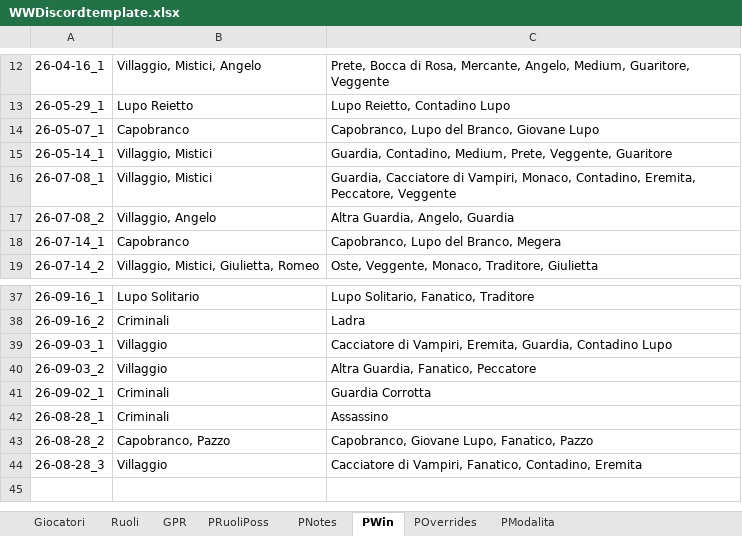
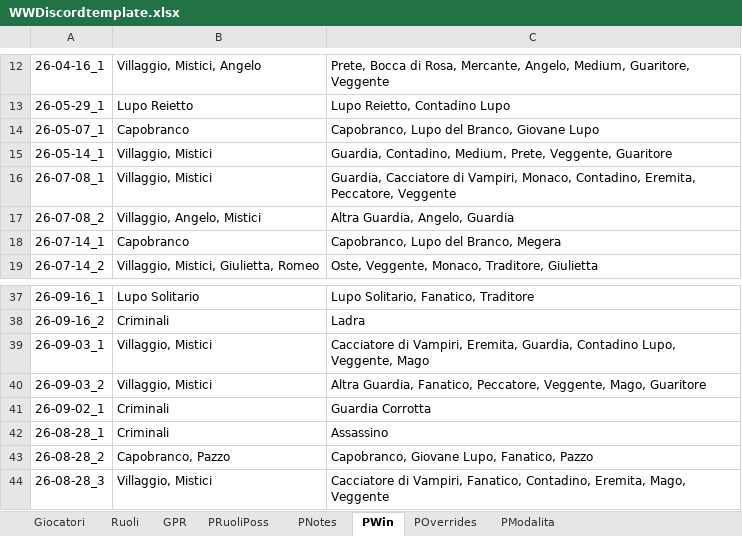
Before and after one commit to FilippoMart/WW-Discord, an Excel workbook: WWDiscordtemplate.xlsx, sheet PWin, drawn as a sheet; only a part is shown, gaps mark what is left out; values as stored, in another font and other column widths than the file's, no borders; the diff names each change by its address in the sheet, - before the commit and + after, or states it on an @@ line.

```diff
--- a/WWDiscordtemplate.xlsx (sheet PWin)
+++ b/WWDiscordtemplate.xlsx (sheet PWin)
-B17: Villaggio, Angelo
+B17: Villaggio, Angelo, Mistici
-B39:B40: Villaggio
+B39:B40: Villaggio, Mistici
-C39: …Guardia, Contadino Lupo
+C39: …Guardia, Contadino Lupo, Veggente, Mago
-C40: …Guardia, Fanatico, Peccatore
+C40: …Guardia, Fanatico, Peccatore, Veggente, Mago, Guaritore
-B44: Villaggio
+B44: Villaggio, Mistici
-C44: …Fanatico, Contadino, Eremita
+C44: …Fanatico, Contadino, Eremita, Mago, Veggente
```
Also changed, not shown: 1 other file.
